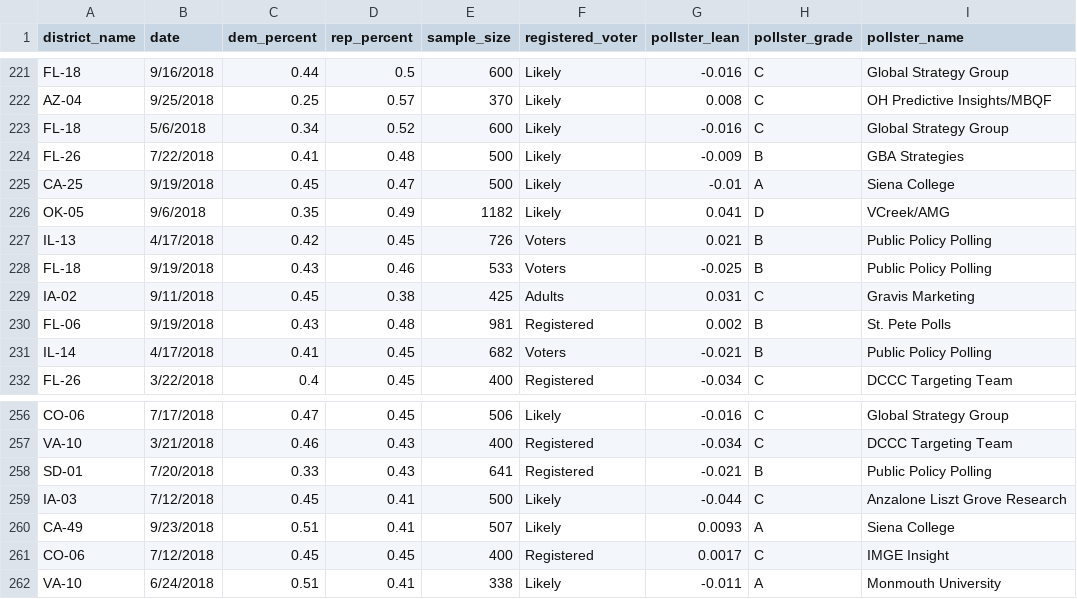
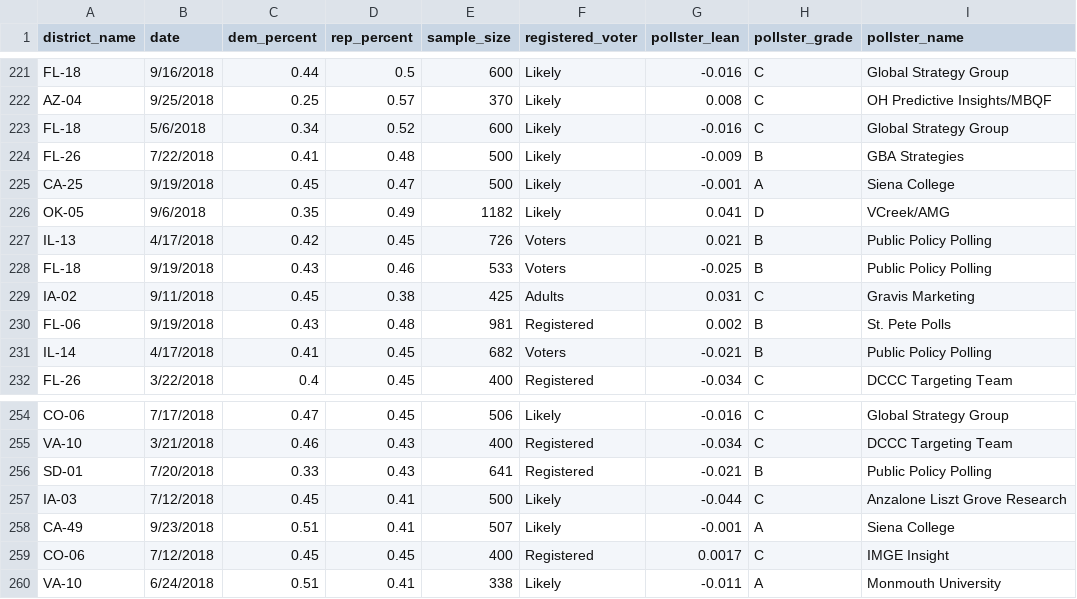
Before and after one commit to polistat/data-2018, a CSV file: poll_input.csv, drawn as a sheet; only a part is shown, gaps mark what is left out; the diff covers the shown part only.

```diff
--- a/poll_input.csv
+++ b/poll_input.csv
@@ -224,3 +224,3 @@ FL-18,5/6/2018,0.34,0.52,600,Likely,-0.016,C,Global Strategy Group
 FL-26,7/22/2018,0.41,0.48,500,Likely,-0.009,B,GBA Strategies
-CA-25,9/19/2018,0.45,0.47,500,Likely,-0.01,A,Siena College
+CA-25,9/19/2018,0.45,0.47,500,Likely,-0.001,A,Siena College
 OK-05,9/6/2018,0.35,0.49,1182,Likely,0.041,D,VCreek/AMG
@@ -259,3 +257,3 @@ SD-01,7/20/2018,0.33,0.43,641,Registered,-0.021,B,Public Policy Polling
 IA-03,7/12/2018,0.45,0.41,500,Likely,-0.044,C,Anzalone Liszt Grove Research
-CA-49,9/23/2018,0.51,0.41,507,Likely,0.0093,A,Siena College
+CA-49,9/23/2018,0.51,0.41,507,Likely,-0.001,A,Siena College
 CO-06,7/12/2018,0.45,0.45,400,Registered,0.0017,C,IMGE Insight
```
Also changed, not shown: 6 removed rows and 7 edited cells elsewhere in this file.
